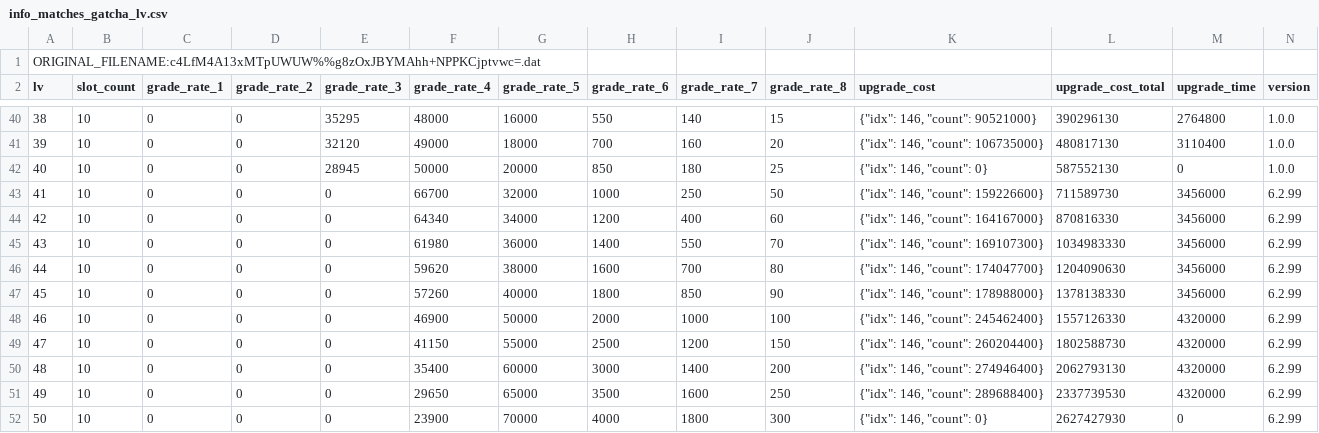
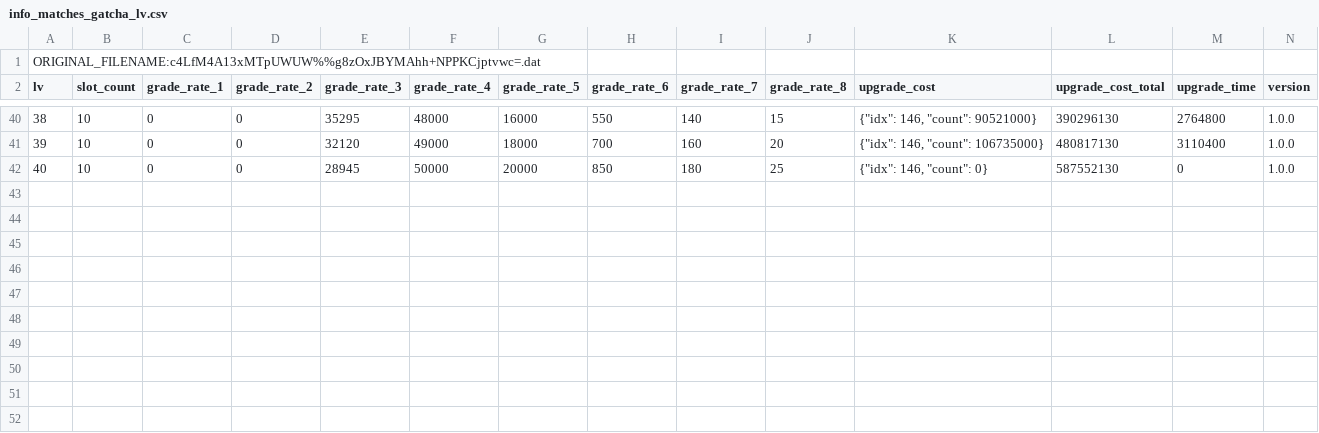
Before and after one commit to rlaehgjs/bong-rune, a CSV file: info_matches_gatcha_lv.csv, drawn as a sheet; only a part is shown, gaps mark what is left out; the diff names each change by its address in the sheet, - before the commit and + after, or states it on an @@ line.

```diff
--- a/info_matches_gatcha_lv.csv
+++ b/info_matches_gatcha_lv.csv
-row 43: 41 | 10 | 0 | 0 | 0 | 66700 | 32000 | 1000 | 250 | 50 | {"idx": 146, "count": 159226600} | 711589730 | 3456000 | 6.2.99
-row 44: 42 | 10 | 0 | 0 | 0 | 64340 | 34000 | 1200 | 400 | 60 | {"idx": 146, "count": 164167000} | 870816330 | 3456000 | 6.2.99
-row 45: 43 | 10 | 0 | 0 | 0 | 61980 | 36000 | 1400 | 550 | 70 | {"idx": 146, "count": 169107300} | 1034983330 | 3456000 | 6.2.99
-row 46: 44 | 10 | 0 | 0 | 0 | 59620 | 38000 | 1600 | 700 | 80 | {"idx": 146, "count": 174047700} | 1204090630 | 3456000 | 6.2.99
-row 47: 45 | 10 | 0 | 0 | 0 | 57260 | 40000 | 1800 | 850 | 90 | {"idx": 146, "count": 178988000} | 1378138330 | 3456000 | 6.2.99
-row 48: 46 | 10 | 0 | 0 | 0 | 46900 | 50000 | 2000 | 1000 | 100 | {"idx": 146, "count": 245462400} | 1557126330 | 4320000 | 6.2.99
-row 49: 47 | 10 | 0 | 0 | 0 | 41150 | 55000 | 2500 | 1200 | 150 | {"idx": 146, "count": 260204400} | 1802588730 | 4320000 | 6.2.99
-row 50: 48 | 10 | 0 | 0 | 0 | 35400 | 60000 | 3000 | 1400 | 200 | {"idx": 146, "count": 274946400} | 2062793130 | 4320000 | 6.2.99
-row 51: 49 | 10 | 0 | 0 | 0 | 29650 | 65000 | 3500 | 1600 | 250 | {"idx": 146, "count": 289688400} | 2337739530 | 4320000 | 6.2.99
-row 52: 50 | 10 | 0 | 0 | 0 | 23900 | 70000 | 4000 | 1800 | 300 | {"idx": 146, "count": 0} | 2627427930 | 0 | 6.2.99
```
Also changed, not shown: 3 other files.
